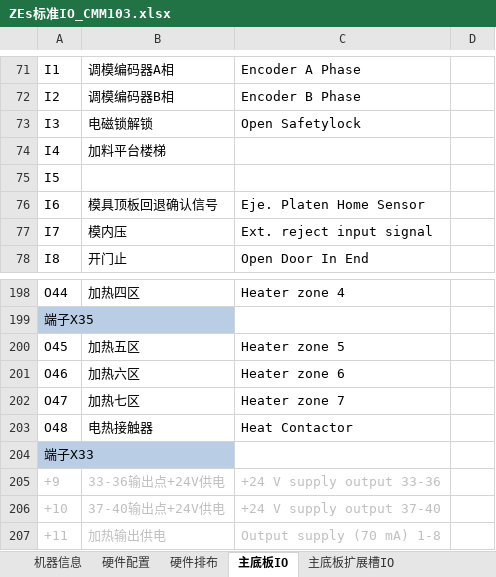
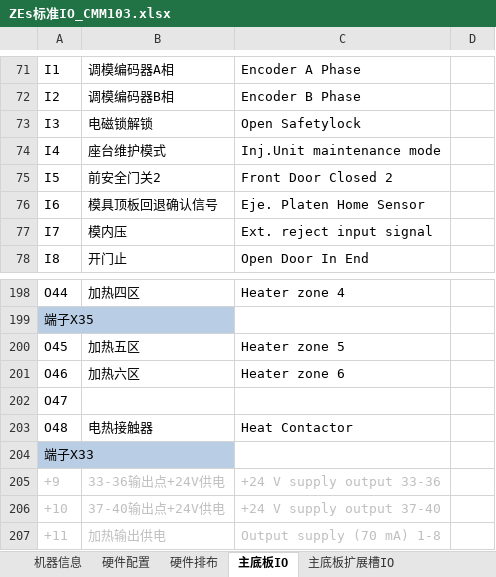
Before and after one commit to 360849048/MyProj, an Excel workbook: app/libfiles/ZEs标准IO_CMM103.xlsx, sheet 主底板IO, drawn as a sheet; only a part is shown, gaps mark what is left out; values as stored, in another font and other column widths than the file's, no borders; charts and pictures not drawn; the diff names each change by its address in the sheet, - before the commit and + after, or states it on an @@ line.

```diff
--- a/app/libfiles/ZEs标准IO_CMM103.xlsx (sheet 主底板IO)
+++ b/app/libfiles/ZEs标准IO_CMM103.xlsx (sheet 主底板IO)
-B74: 加料平台楼梯
+B74: 座台维护模式
-C74: (empty)
+C74: Inj.Unit maintenance mode
-B75: (empty)
+B75: 前安全门关2
-C75: (empty)
+C75: Front Door Closed 2
-B202: 加热七区
+B202: (empty)
-C202: Heater zone 7
+C202: (empty)
```
Also changed, not shown: app/libfiles/VE2s标准IO_CMM103.xlsx, app/libfiles/ZE标准IO_CMM103.xlsx, 38 other files.
